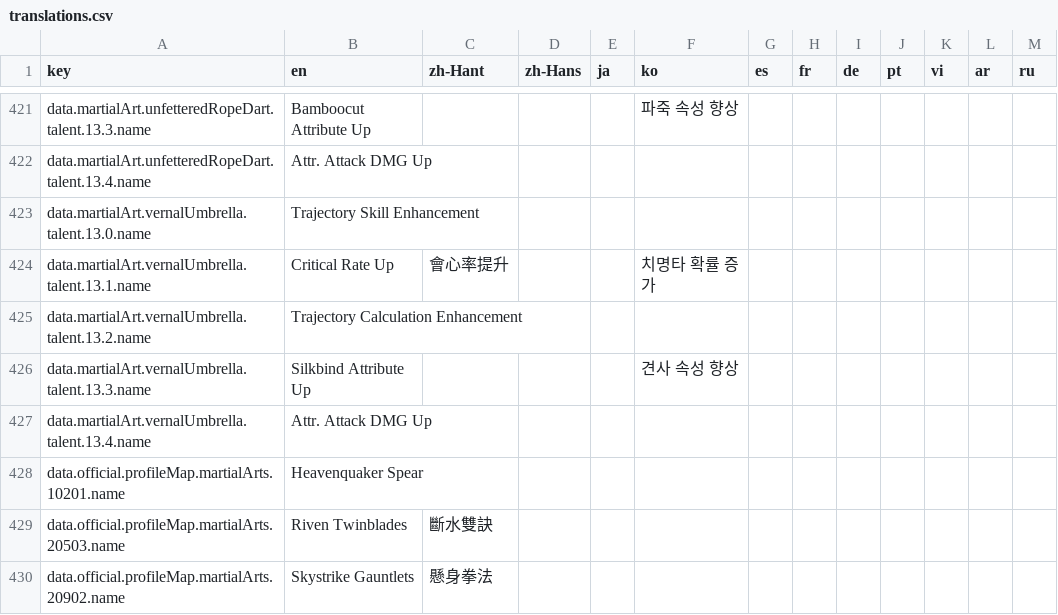
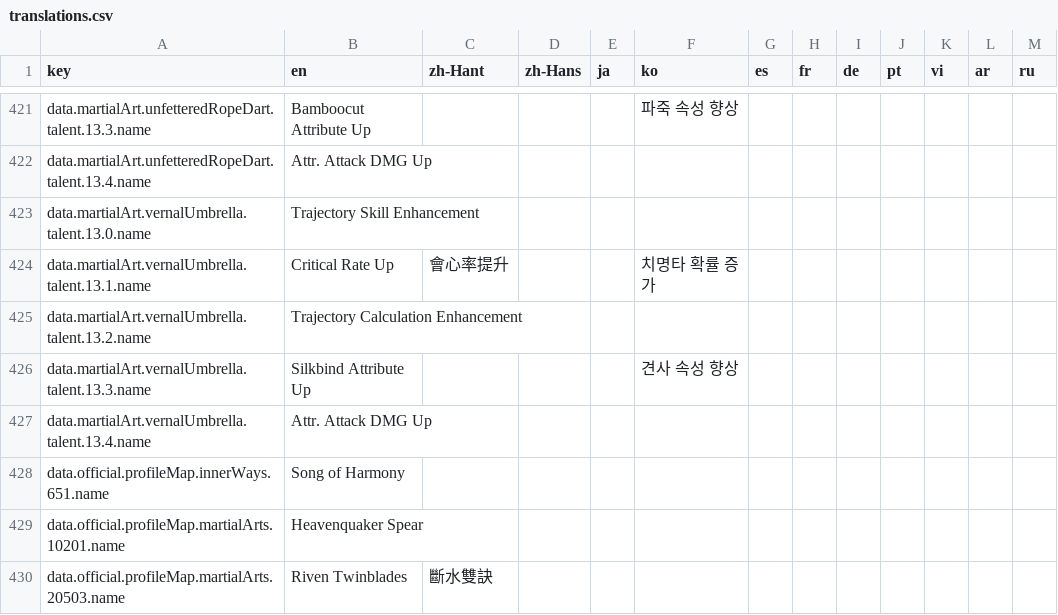
Before and after one commit to MatyeusM/where-builds-meet, a CSV file: locales/translations.csv, drawn as a sheet; only a part is shown, gaps mark what is left out; the shorter side is filled out with more unchanged rows; the diff names each change by its address in the sheet, - before the commit and + after, or states it on an @@ line.

Commit message:
Derive official import ID tables from the datamine and set each path's own arsenal
The official Inner Way and gear-set ID tables had only ever grown by one
observed dashboard export at a time, so an unfamiliar character silently lost
most of its setup: a Dust export dropped three of four Inner Ways, and unknown
set suffixes left the application default weapon set selected. Both ID spaces
are recoverable from the datamine snapshot, so the tables are now derived from
it instead of accumulating, and the import takes the arsenal covering the
resolved path's attribute because the payload carries no arsenal field.

```diff
--- a/locales/translations.csv
+++ b/locales/translations.csv
+row 428: data.official.profileMap.innerWays.651.name | Song of Harmony
```
Also changed, not shown: 8 other files.
